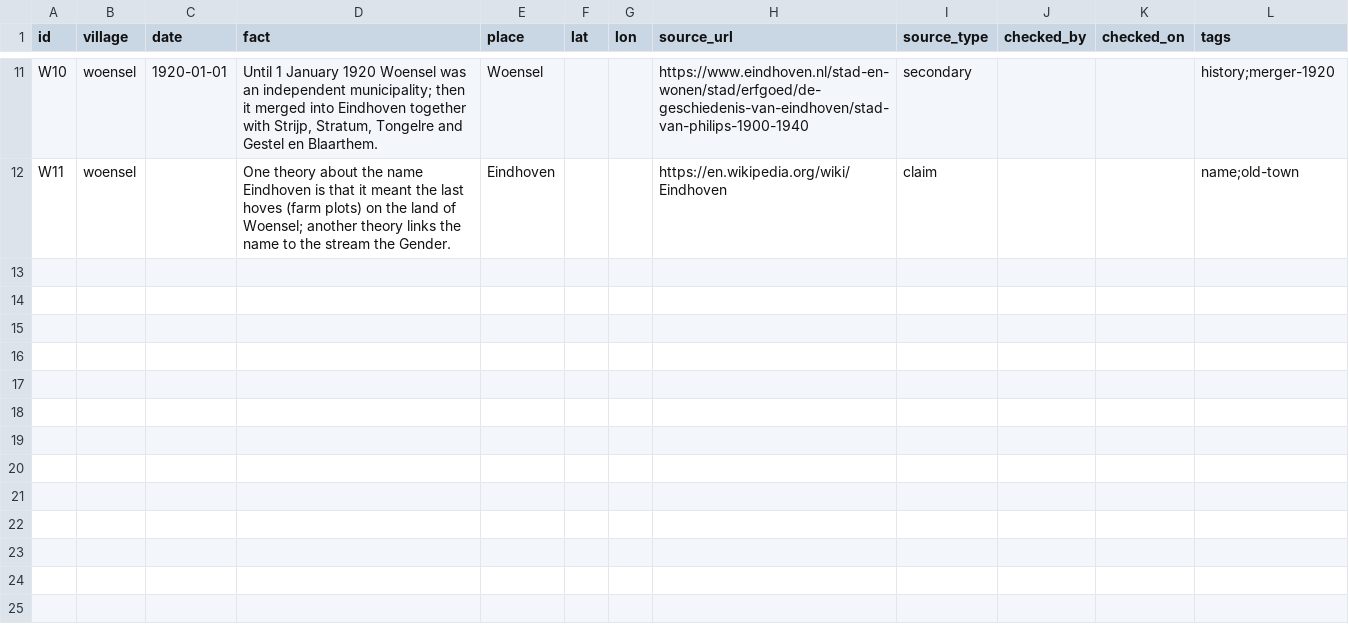
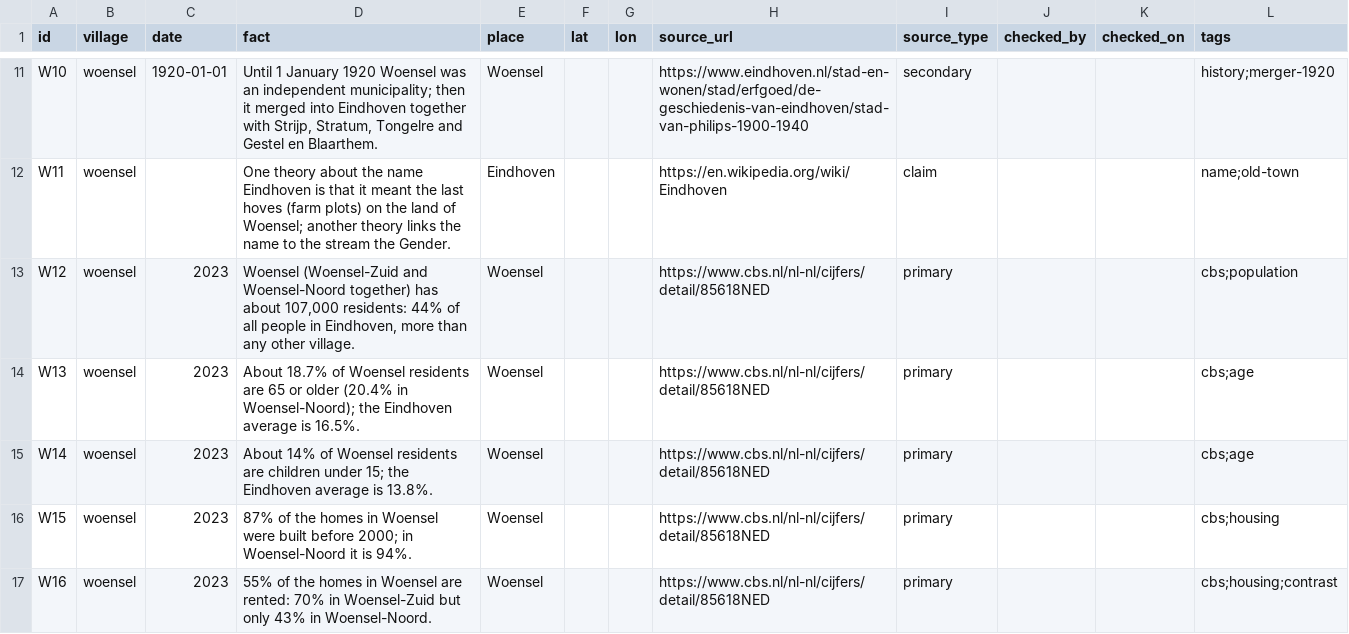
Before and after one commit to Research-Group-IxD/paraplu, a CSV file: villages/woensel/facts.csv, drawn as a sheet; only a part is shown, gaps mark what is left out; the diff covers the shown part only.

Commit message:
Add CBS comparisons, Woensel CBS facts, live city pulse and Match Me mode

```diff
--- a/villages/woensel/facts.csv
+++ b/villages/woensel/facts.csv
@@ -12 +12,6 @@ W10,woensel,1920-01-01,"Until 1 January 1920 Woensel was an independent municipa
 W11,woensel,,"One theory about the name Eindhoven is that it meant the last hoves (farm plots) on the land of Woensel; another theory links the name to the stream the Gender.",Eindhoven,,,https://en.wikipedia.org/wiki/Eindhoven,claim,,,name;old-town
+W12,woensel,2023,"Woensel (Woensel-Zuid and Woensel-Noord together) has about 107,000 residents: 44% of all people in Eindhoven, more than any other village.",Woensel,,,https://www.cbs.nl/nl-nl/cijfers/detail/85618NED,primary,,,cbs;population
+W13,woensel,2023,"About 18.7% of Woensel residents are 65 or older (20.4% in Woensel-Noord); the Eindhoven average is 16.5%.",Woensel,,,https://www.cbs.nl/nl-nl/cijfers/detail/85618NED,primary,,,cbs;age
+W14,woensel,2023,"About 14% of Woensel residents are children under 15; the Eindhoven average is 13.8%.",Woensel,,,https://www.cbs.nl/nl-nl/cijfers/detail/85618NED,primary,,,cbs;age
+W15,woensel,2023,"87% of the homes in Woensel were built before 2000; in Woensel-Noord it is 94%.",Woensel,,,https://www.cbs.nl/nl-nl/cijfers/detail/85618NED,primary,,,cbs;housing
+W16,woensel,2023,"55% of the homes in Woensel are rented: 70% in Woensel-Zuid but only 43% in Woensel-Noord.",Woensel,,,https://www.cbs.nl/nl-nl/cijfers/detail/85618NED,primary,,,cbs;housing;contrast
```
Also changed, not shown: 4 added rows and 1 edited cell elsewhere in this file, villages/gestel/facts.csv, villages/strijp/facts.csv, 10 other files.
